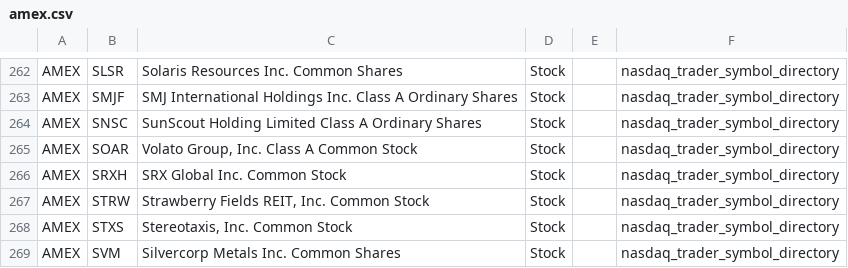
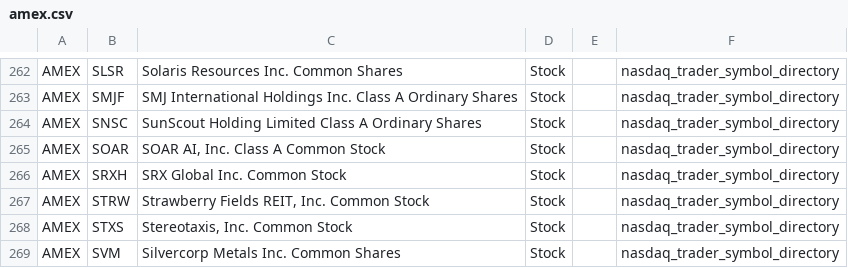
Before and after one commit to mrft/ticker-chronicle, a CSV file: data/raw/amex.csv, drawn as a sheet; only a part is shown, gaps mark what is left out.

```diff
--- a/data/raw/amex.csv
+++ b/data/raw/amex.csv
@@ -264,3 +264,3 @@ AMEX,SMJF,SMJ International Holdings Inc. Class A Ordinary Shares,Stock,,nasdaq_
 AMEX,SNSC,SunScout Holding Limited Class A Ordinary Shares,Stock,,nasdaq_trader_symbol_directory
-AMEX,SOAR,"Volato Group, Inc. Class A Common Stock",Stock,,nasdaq_trader_symbol_directory
+AMEX,SOAR,"SOAR AI, Inc. Class A Common Stock",Stock,,nasdaq_trader_symbol_directory
 AMEX,SRXH,SRX Global Inc. Common Stock,Stock,,nasdaq_trader_symbol_directory
```
Also changed, not shown: data/raw/nasdaq.csv, data/raw/nyse.csv, 2 other files.
